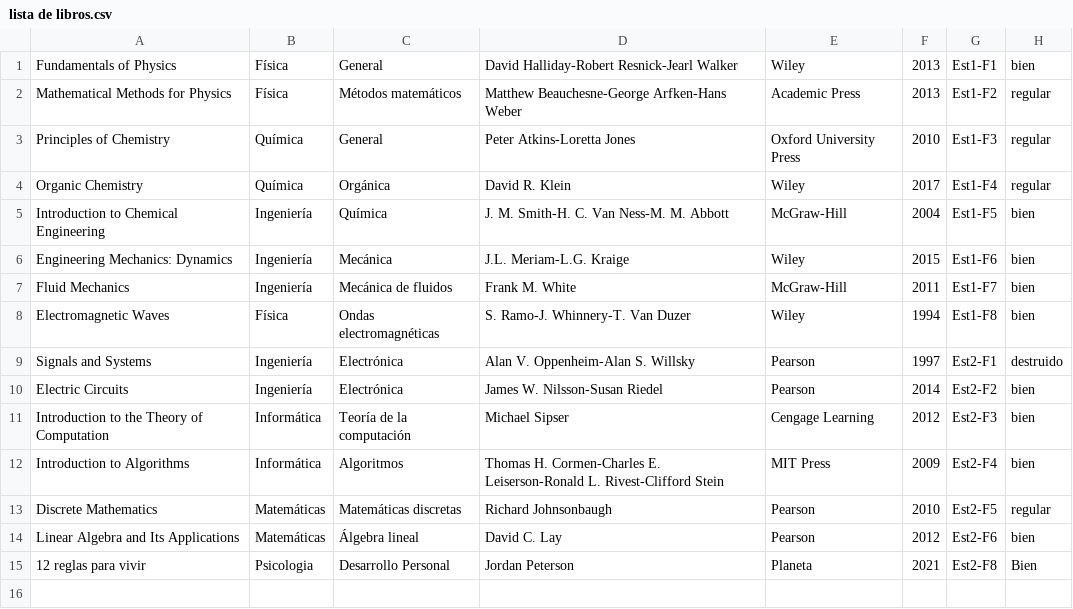
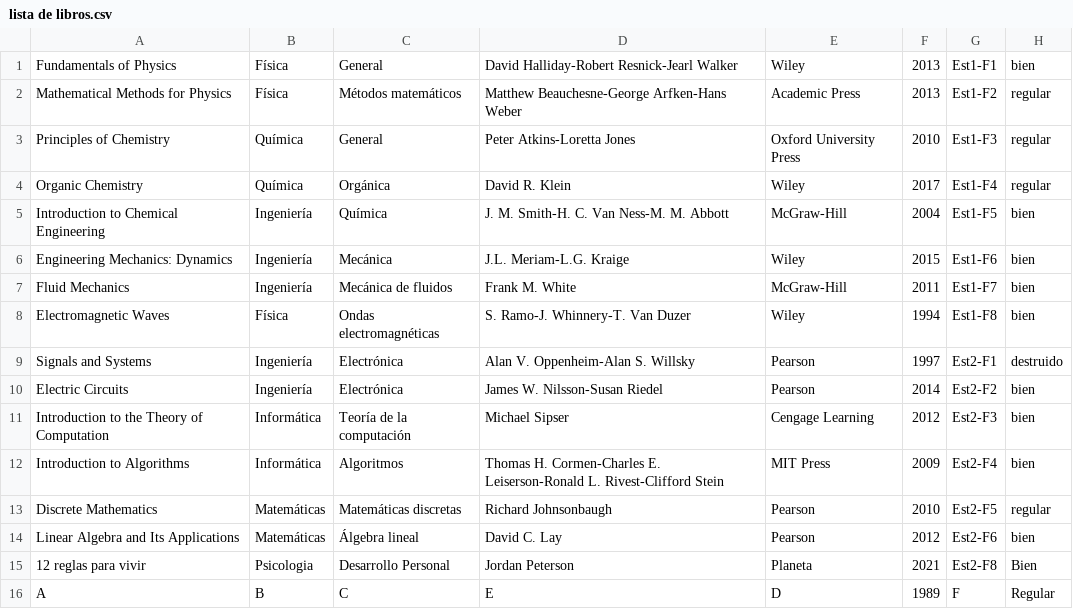
Before and after one commit to suli-ctrl/biblioteca-upe, a CSV file: Builder/Win64/Debug/lista de libros.csv, drawn as a sheet.

Commit message:
Cambios para que funcione AltaLibro en interfaz

```diff
--- a/Builder/Win64/Debug/lista de libros.csv
+++ b/Builder/Win64/Debug/lista de libros.csv
@@ -15 +15,2 @@ Linear Algebra and Its Applications,Matemáticas,Álgebra lineal,David C. Lay,Pe
 12 reglas para vivir,Psicologia,Desarrollo Personal,Jordan Peterson,Planeta,2021,Est2-F8,Bien
+A,B,C,E,D,1989,F,Regular
```
Also changed, not shown: 7 other files.
